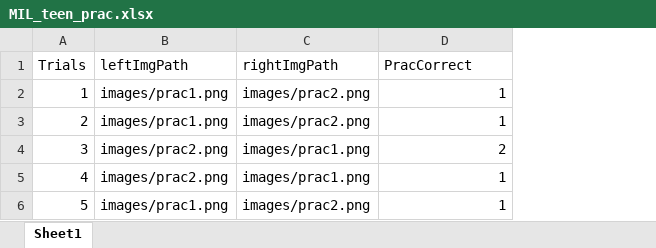
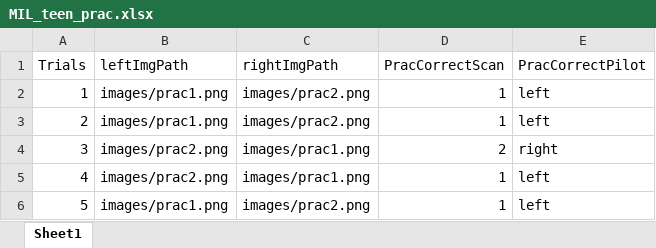
Before and after one commit to katseitz/RL-scancamp, an Excel workbook: conditions/MIL_teen_prac.xlsx, sheet Sheet1, drawn as a sheet; values as stored, in another font and other column widths than the file's, no borders; the diff names each change by its address in the sheet, - before the commit and + after, or states it on an @@ line.

```diff
--- a/conditions/MIL_teen_prac.xlsx (sheet Sheet1)
+++ b/conditions/MIL_teen_prac.xlsx (sheet Sheet1)
+column E (PracCorrectPilot), rows 2-6: left | left | right | left | left
-D1: PracCorrect
+D1: PracCorrectScan
```
Also changed, not shown: 30 other files.
